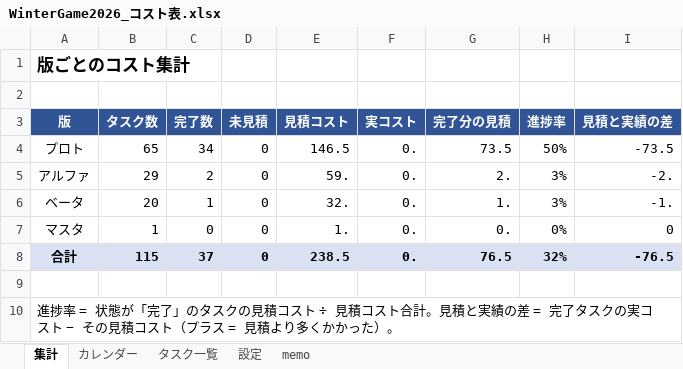
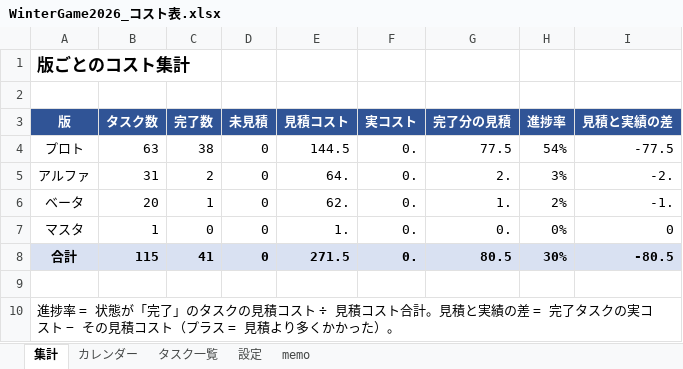
Before and after one commit to kudousyota/WinterGame2026, an Excel workbook: WinterGame2026_コスト表.xlsx, sheet 集計, drawn as a sheet; values as stored, in another font and other column widths than the file's, no borders; the diff names each change by its address in the sheet, - before the commit and + after, or states it on an @@ line.

```diff
--- a/WinterGame2026_コスト表.xlsx (sheet 集計)
+++ b/WinterGame2026_コスト表.xlsx (sheet 集計)
-B4 (タスク数): 65
+B4 (タスク数): 63
-C4 (完了数): 34
+C4 (完了数): 38
-E4 (見積コスト): 146.5
+E4 (見積コスト): 144.5
-G4 (完了分の見積): 73.5
+G4 (完了分の見積): 77.5
-H4 (進捗率): 50%
+H4 (進捗率): 54%
-I4 (見積と実績の差): -73.5
+I4 (見積と実績の差): -77.5
-B5 (タスク数): 29
+B5 (タスク数): 31
-E5 (見積コスト): 59.
+E5 (見積コスト): 64.
-E6 (見積コスト): 32.
+E6 (見積コスト): 62.
-H6 (進捗率): 3%
+H6 (進捗率): 2%
-C8 (完了数): 37
+C8 (完了数): 41
-E8 (見積コスト): 238.5
+E8 (見積コスト): 271.5
-G8 (完了分の見積): 76.5
+G8 (完了分の見積): 80.5
-H8 (進捗率): 32%
+H8 (進捗率): 30%
-I8 (見積と実績の差): -76.5
+I8 (見積と実績の差): -80.5
```
Also changed, not shown: sheet タスク一覧, sheet カレンダー, sheet 設定, hidden cells, 23 other files.
